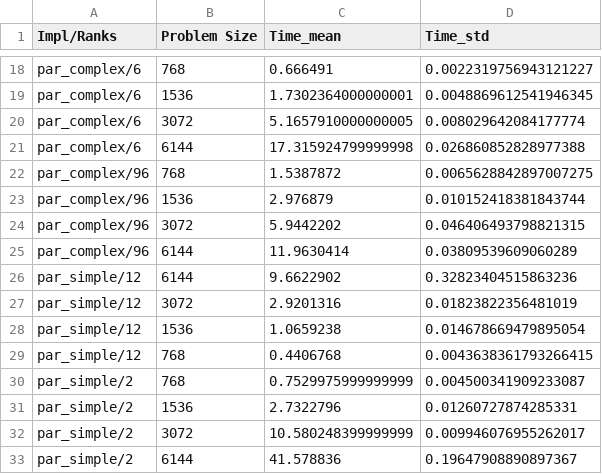
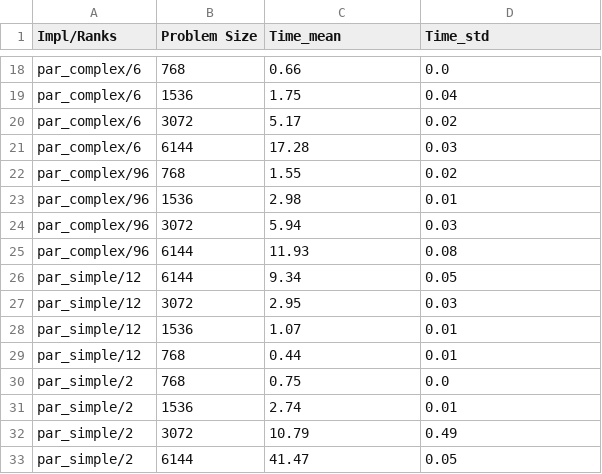
Before and after one commit to sebastianbergner/HPC_Stefan_Sebastian, a CSV file: proseminar/02/02_heat_stencil_1D/output/measurements_aggregated.csv, drawn as a sheet; only a part is shown, gaps mark what is left out; the diff covers the shown part only; the diff names each change by its address in the sheet, - before the commit and + after, or states it on an @@ line.

```diff
--- a/proseminar/02/02_heat_stencil_1D/output/measurements_aggregated.csv
+++ b/proseminar/02/02_heat_stencil_1D/output/measurements_aggregated.csv
-C18 (Time_mean): 0.666491
+C18 (Time_mean): 0.66
-D18 (Time_std): 0.0022319756943121227
+D18 (Time_std): 0.0
-C19 (Time_mean): 1.7302364000000001
+C19 (Time_mean): 1.75
-D19 (Time_std): 0.0048869612541946345
+D19 (Time_std): 0.04
-C20 (Time_mean): 5.1657910000000005
+C20 (Time_mean): 5.17
-D20 (Time_std): 0.008029642084177774
+D20 (Time_std): 0.02
-C21 (Time_mean): 17.315924799999998
+C21 (Time_mean): 17.28
-D21 (Time_std): 0.026860852828977388
+D21 (Time_std): 0.03
-C22 (Time_mean): 1.5387872
+C22 (Time_mean): 1.55
-D22 (Time_std): 0.0065628842897007275
+D22 (Time_std): 0.02
-C23 (Time_mean): 2.976879
+C23 (Time_mean): 2.98
-D23 (Time_std): 0.010152418381843744
+D23 (Time_std): 0.01
-C24 (Time_mean): 5.9442202
+C24 (Time_mean): 5.94
-D24 (Time_std): 0.046406493798821315
+D24 (Time_std): 0.03
-C25 (Time_mean): 11.9630414
+C25 (Time_mean): 11.93
-D25 (Time_std): 0.03809539609060289
+D25 (Time_std): 0.08
-C26 (Time_mean): 9.6622902
+C26 (Time_mean): 9.34
-D26 (Time_std): 0.32823404515863236
+D26 (Time_std): 0.05
-C27 (Time_mean): 2.9201316
+C27 (Time_mean): 2.95
-D27 (Time_std): 0.01823822356481019
+D27 (Time_std): 0.03
-C28 (Time_mean): 1.0659238
+C28 (Time_mean): 1.07
-D28 (Time_std): 0.014678669479895054
+D28 (Time_std): 0.01
-C29 (Time_mean): 0.4406768
+C29 (Time_mean): 0.44
-D29 (Time_std): 0.0043638361793266415
+D29 (Time_std): 0.01
-C30 (Time_mean): 0.7529975999999999
+C30 (Time_mean): 0.75
-D30 (Time_std): 0.004500341909233087
+D30 (Time_std): 0.0
-C31 (Time_mean): 2.7322796
+C31 (Time_mean): 2.74
-D31 (Time_std): 0.01260727874285331
+D31 (Time_std): 0.01
-C32 (Time_mean): 10.580248399999999
+C32 (Time_mean): 10.79
-D32 (Time_std): 0.009946076955262017
+D32 (Time_std): 0.49
-C33 (Time_mean): 41.578836
+C33 (Time_mean): 41.47
-D33 (Time_std): 0.19647908890897367
+D33 (Time_std): 0.05
```
Also changed, not shown: 72 edited cells elsewhere in this file, 4 other files.
